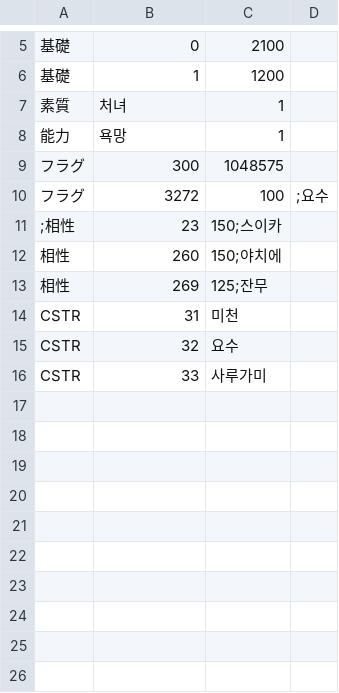
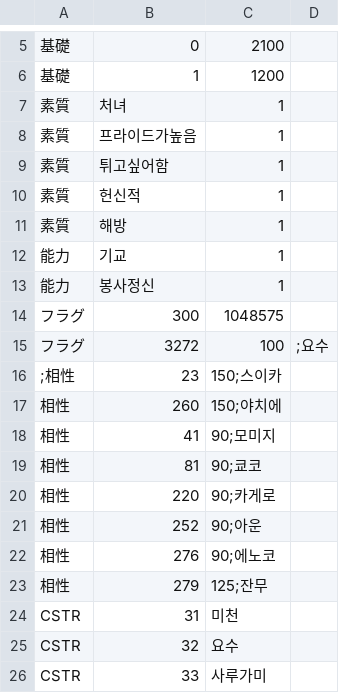
Before and after one commit to keisiki/eraYMKR_REBOOT, a CSV file: CSV/CHARA/Chara275 미천.CSV, drawn as a sheet; only a part is shown, gaps mark what is left out.

Commit message:
chara 275

```diff
--- a/CSV/CHARA/Chara275 미천.CSV
+++ b/CSV/CHARA/Chara275 미천.CSV
@@ -7,3 +7,8 @@
 素質,처녀,1
-能力,욕망,1
+素質,프라이드가높음,1
+素質,튀고싶어함,1
+素質,헌신적,1
+素質,해방,1
+能力,기교,1
+能力,봉사정신,1
 フラグ,300,1048575
@@ -12,3 +17,8 @@
 相性,260,150;야치에
-相性,269,125;잔무
+相性,41,90;모미지
+相性,81,90;쿄코
+相性,220,90;카게로
+相性,252,90;아운
+相性,276,90;에노코
+相性,279,125;잔무
 CSTR,31,미천,
```
Also changed, not shown: CSV/CHARA/Chara276 에노코.CSV, CSV/CHARA/Chara277 치야리.CSV.
